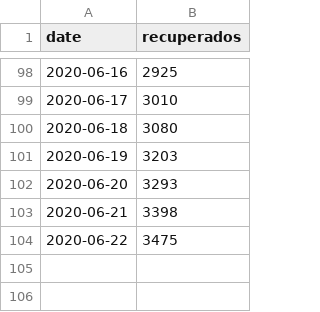
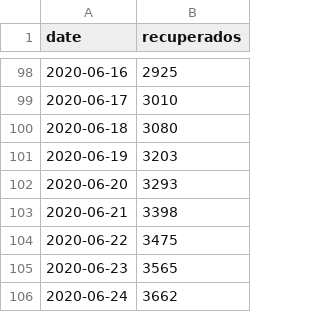
Before and after one commit to pjfernandes/pjfernandes.github.io, a CSV file: recuperados.csv, drawn as a sheet; only a part is shown, gaps mark what is left out.

```diff
--- a/recuperados.csv
+++ b/recuperados.csv
@@ -104 +104,3 @@ date,recuperados
 2020-06-22,3475
+2020-06-23,3565
+2020-06-24,3662
```
Also changed, not shown: totalcasos.csv.
